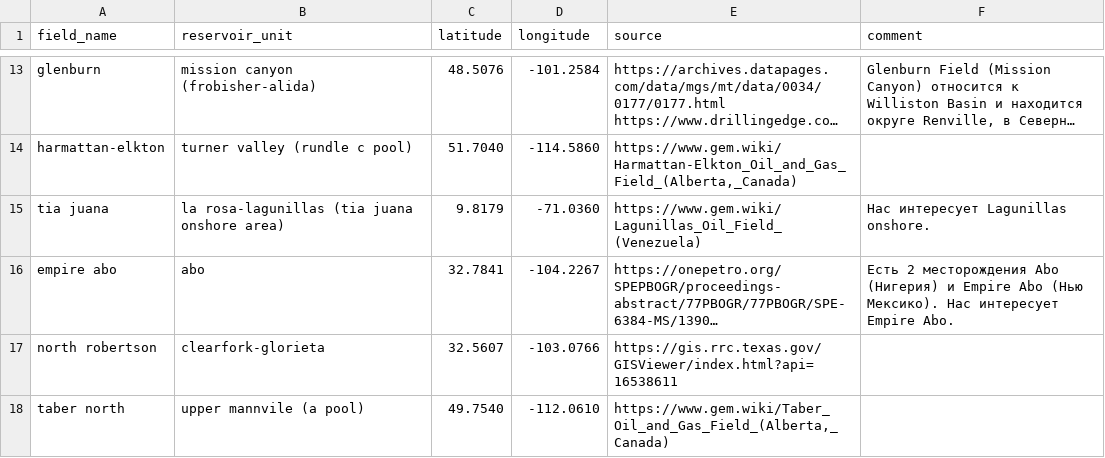
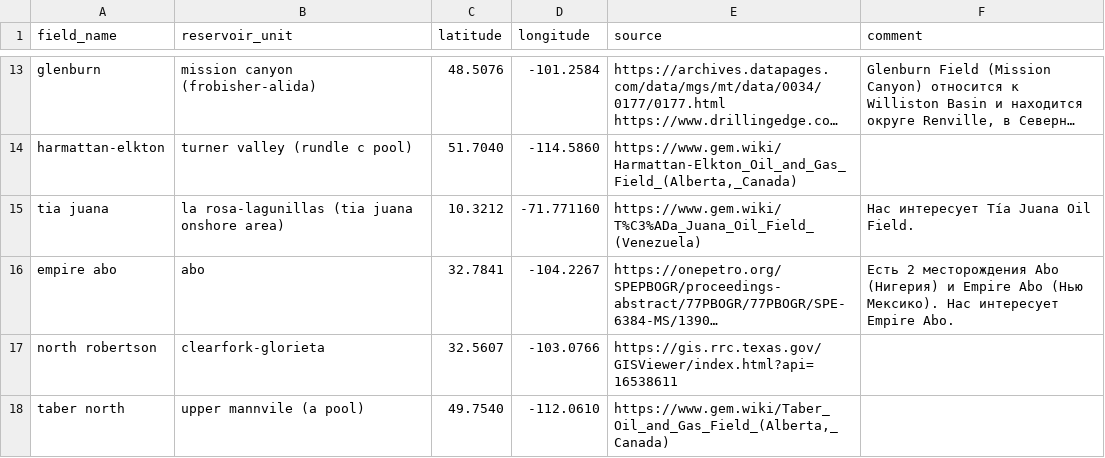
Before and after one commit to AlekseiAgarkov/classification-of-oil-and-gas, a CSV file: data/missing_coordinates.csv, drawn as a sheet; only a part is shown, gaps mark what is left out; long unchanged cells end in …; the diff names each change by its address in the sheet, - before the commit and + after, or states it on an @@ line.

Commit message:
Upd missing_coordinates.csv

```diff
--- a/data/missing_coordinates.csv
+++ b/data/missing_coordinates.csv
-C15 (latitude): 9.8179
+C15 (latitude): 10.3212
-D15 (longitude): -71.0360
+D15 (longitude): -71.771160
-E15 (source): https://www.gem.wiki/Lagunillas_Oil_Field_(Venezuela)
+E15 (source): https://www.gem.wiki/T%C3%ADa_Juana_Oil_Field_(Venezuela)
-F15 (comment): Нас интересует Lagunillas onshore.
+F15 (comment): Нас интересует Tía Juana Oil Field.
```
